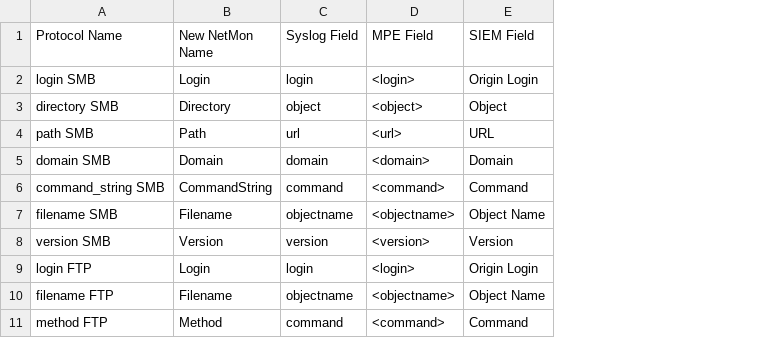
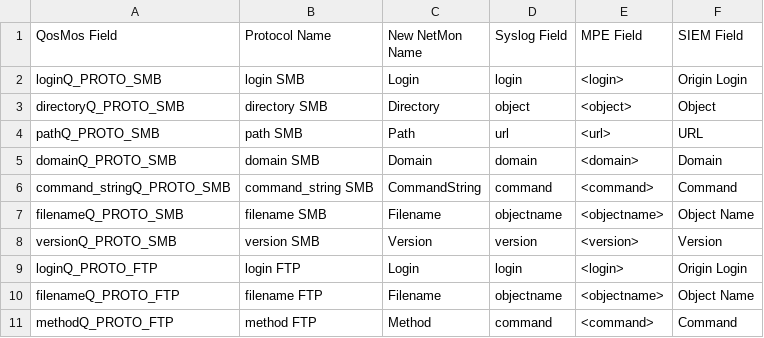
Before and after one commit to harper-carroll/kibana, a CSV file: resources/QosmosSyslogMapping.csv, drawn as a sheet; the diff names each change by its address in the sheet, - before the commit and + after, or states it on an @@ line.

Commit message:
Updated location of the unordered header file map. Added proto field to the csv file.

```diff
--- a/resources/QosmosSyslogMapping.csv
+++ b/resources/QosmosSyslogMapping.csv
+column A (QosMos Field), rows 2-11: loginQ_PROTO_SMB | directoryQ_PROTO_SMB | pathQ_PROTO_SMB | domainQ_PROTO_SMB | command_stringQ_PROTO_SMB | filenameQ_PROTO_SMB | versionQ_PROTO_SMB | loginQ_PROTO_FTP | filenameQ_PROTO_FTP | methodQ_PROTO_FTP
```
Also changed, not shown: 3 other files.
